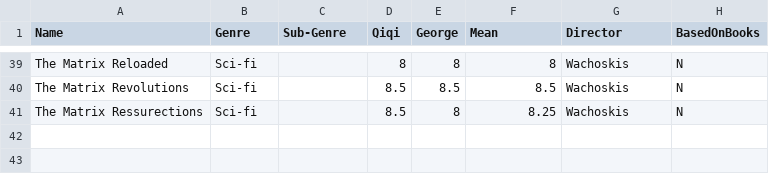
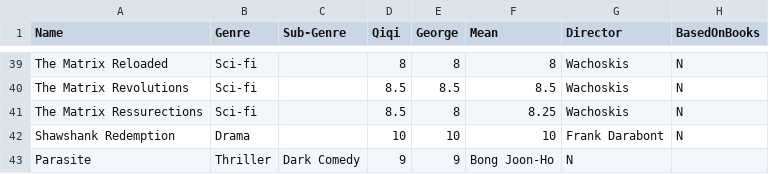
Before and after one commit to qisuqi/films_analysis, a CSV file: Films.csv, drawn as a sheet; only a part is shown, gaps mark what is left out; the diff names each change by its address in the sheet, - before the commit and + after, or states it on an @@ line.

Commit message:
Update Films.csv

```diff
--- a/Films.csv
+++ b/Films.csv
+row 42: Shawshank Redemption | Drama |  | 10 | 10 | 10 | Frank Darabont | N
+row 43: Parasite | Thriller | Dark Comedy | 9 | 9 | Bong Joon-Ho | N
```
